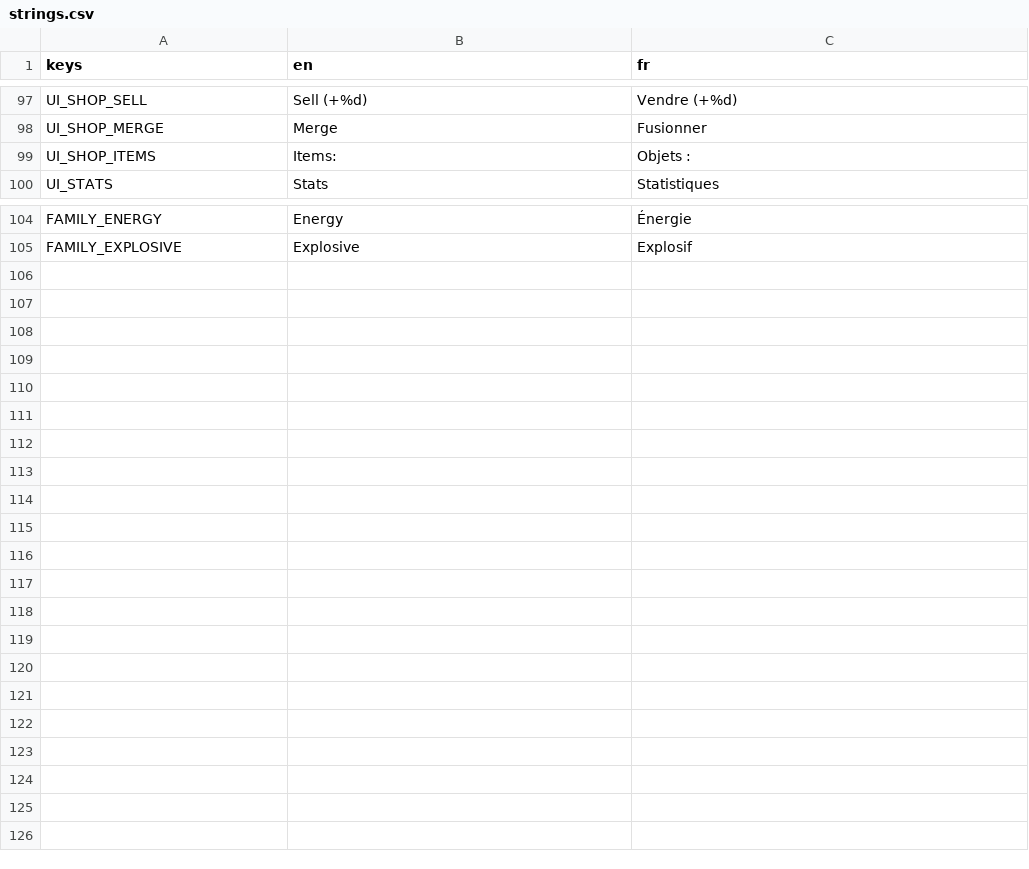
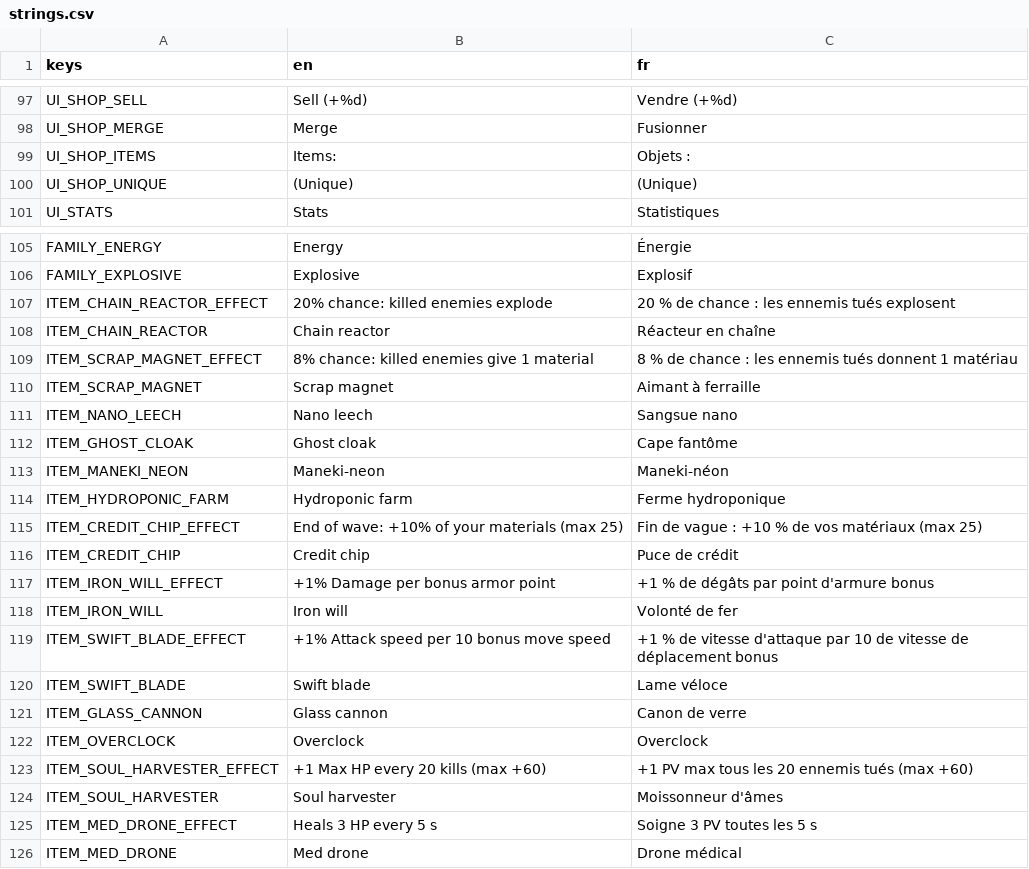
Before and after one commit to Mowgli2000/survivor-game, a CSV file: localization/strings.csv, drawn as a sheet; only a part is shown, gaps mark what is left out; the diff names each change by its address in the sheet, - before the commit and + after, or states it on an @@ line.

```diff
--- a/localization/strings.csv
+++ b/localization/strings.csv
+row 100: UI_SHOP_UNIQUE | (Unique) | (Unique)
+row 107: ITEM_CHAIN_REACTOR_EFFECT | 20% chance: killed enemies explode | 20 % de chance : les ennemis tués explosent
+row 108: ITEM_CHAIN_REACTOR | Chain reactor | Réacteur en chaîne
+row 109: ITEM_SCRAP_MAGNET_EFFECT | 8% chance: killed enemies give 1 material | 8 % de chance : les ennemis tués donnent 1 matériau
+row 110: ITEM_SCRAP_MAGNET | Scrap magnet | Aimant à ferraille
+row 111: ITEM_NANO_LEECH | Nano leech | Sangsue nano
+row 112: ITEM_GHOST_CLOAK | Ghost cloak | Cape fantôme
+row 113: ITEM_MANEKI_NEON | Maneki-neon | Maneki-néon
+row 114: ITEM_HYDROPONIC_FARM | Hydroponic farm | Ferme hydroponique
+row 115: ITEM_CREDIT_CHIP_EFFECT | End of wave: +10% of your materials (max 25) | Fin de vague : +10 % de vos matériaux (max 25)
+row 116: ITEM_CREDIT_CHIP | Credit chip | Puce de crédit
+row 117: ITEM_IRON_WILL_EFFECT | +1% Damage per bonus armor point | +1 % de dégâts par point d'armure bonus
+row 118: ITEM_IRON_WILL | Iron will | Volonté de fer
+row 119: ITEM_SWIFT_BLADE_EFFECT | +1% Attack speed per 10 bonus move speed | +1 % de vitesse d'attaque par 10 de vitesse de déplacement bonus
+row 120: ITEM_SWIFT_BLADE | Swift blade | Lame véloce
+row 121: ITEM_GLASS_CANNON | Glass cannon | Canon de verre
+row 122: ITEM_OVERCLOCK | Overclock | Overclock
+row 123: ITEM_SOUL_HARVESTER_EFFECT | +1 Max HP every 20 kills (max +60) | +1 PV max tous les 20 ennemis tués (max +60)
+row 124: ITEM_SOUL_HARVESTER | Soul harvester | Moissonneur d'âmes
+row 125: ITEM_MED_DRONE_EFFECT | Heals 3 HP every 5 s | Soigne 3 PV toutes les 5 s
+row 126: ITEM_MED_DRONE | Med drone | Drone médical
```
Also changed, not shown: 44 other files.
